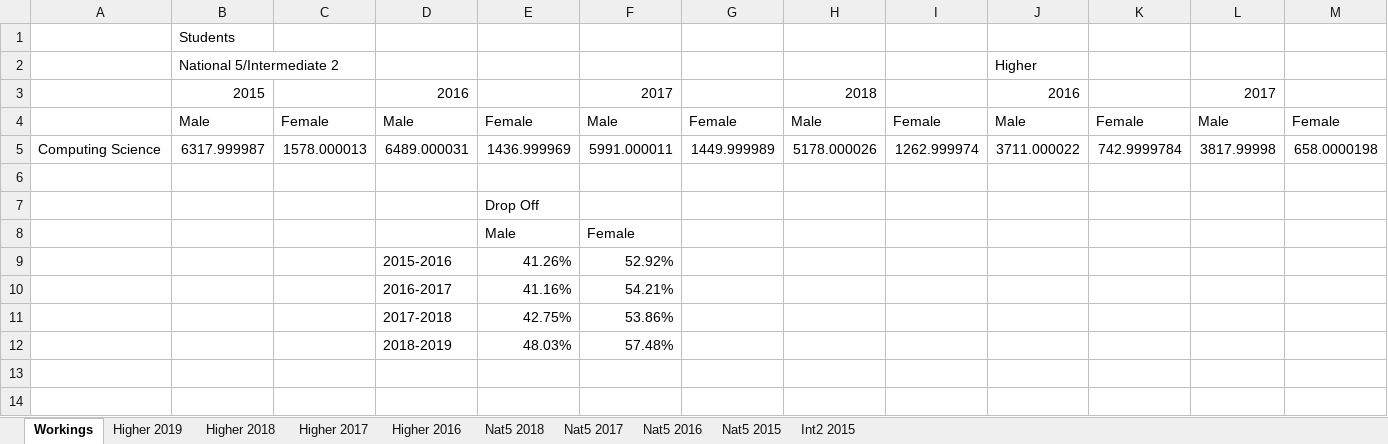
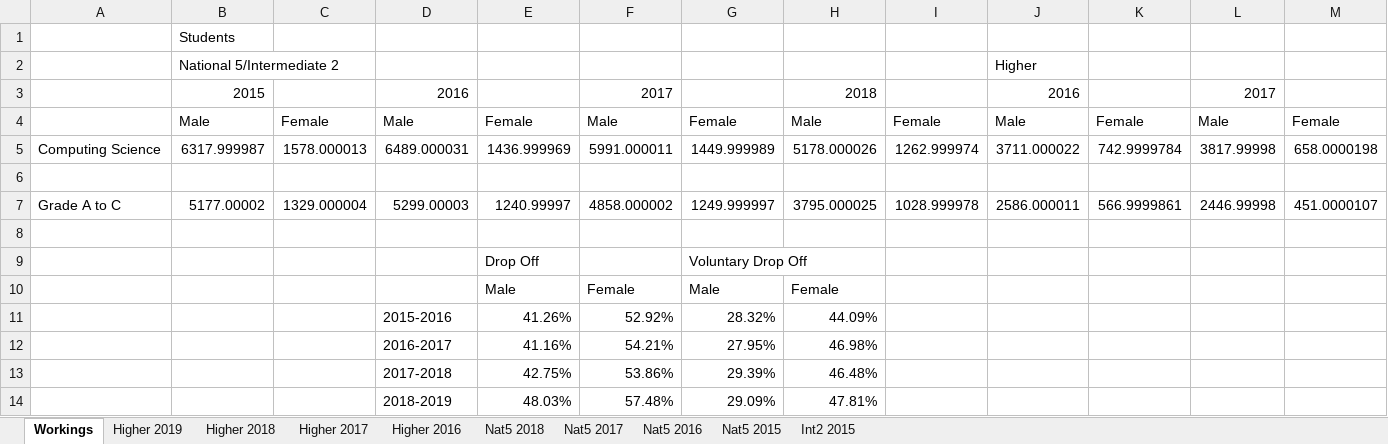
Before and after one commit to EsterGM/Women-In-Tech, an Excel workbook: Computing Science Drop Off.xlsx, sheet Workings, drawn as a sheet; only a part is shown; values as stored, in another font and other column widths than the file's, no borders; charts and pictures not drawn; removed rows and columns are numbered as before the commit, all else as after; rows hold the shown columns only; the diff names each change by its address in the sheet, - before the commit and + after, or states it on an @@ line.

```diff
--- a/Computing Science Drop Off.xlsx (sheet Workings)
+++ b/Computing Science Drop Off.xlsx (sheet Workings)
-row 7:  |  |  |  | Drop Off
+row 7: Grade A to C | 5177.00002 | 1329.000004 | 5299.00003 | 1240.99997 | 4858.000002 | 1249.999997 | 3795.000025 | 1028.999978 | 2586.000011 | 566.9999861 | 2446.99998 | 451.0000107
-row 8:  |  |  |  | Male | Female
+row 8: (empty)
+row 9:  |  |  |  | Drop Off |  | Voluntary Drop Off
+row 10:  |  |  |  | Male | Female | Male | Female
-G11: (empty)
+G11: 28.32%
-H11: (empty)
+H11: 44.09%
-G12: (empty)
+G12: 27.95%
-H12: (empty)
+H12: 46.98%
-G13: (empty)
+G13: 29.39%
-H13: (empty)
+H13: 46.48%
-G14: (empty)
+G14: 29.09%
-H14: (empty)
+H14: 47.81%
```
Also changed, not shown: charts or pictures, 1 other file.
